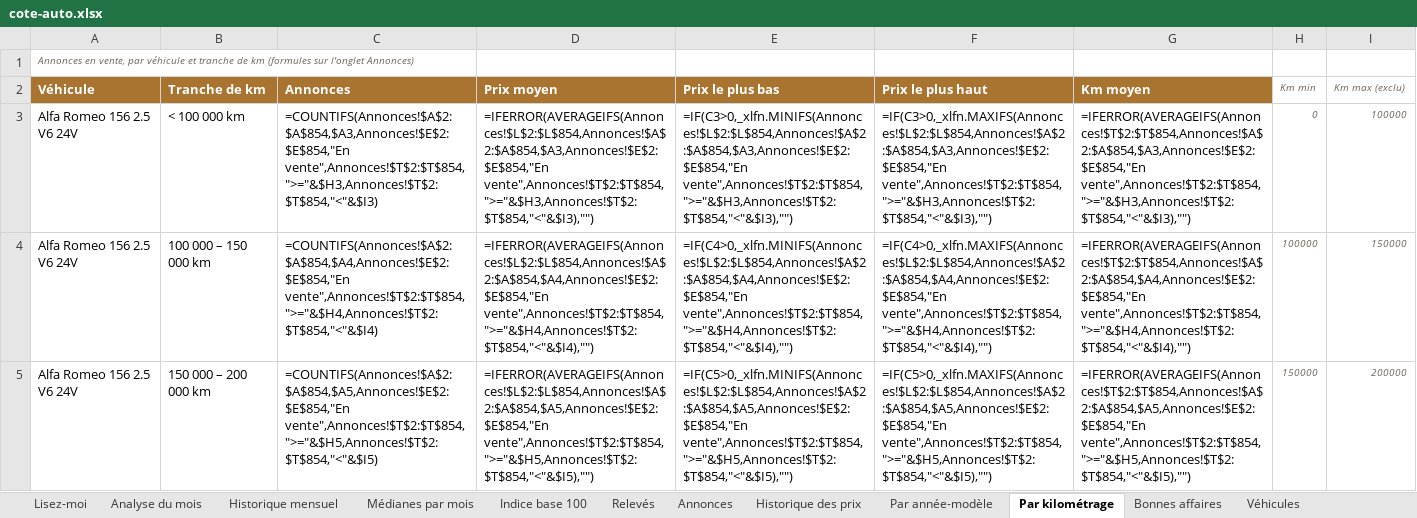
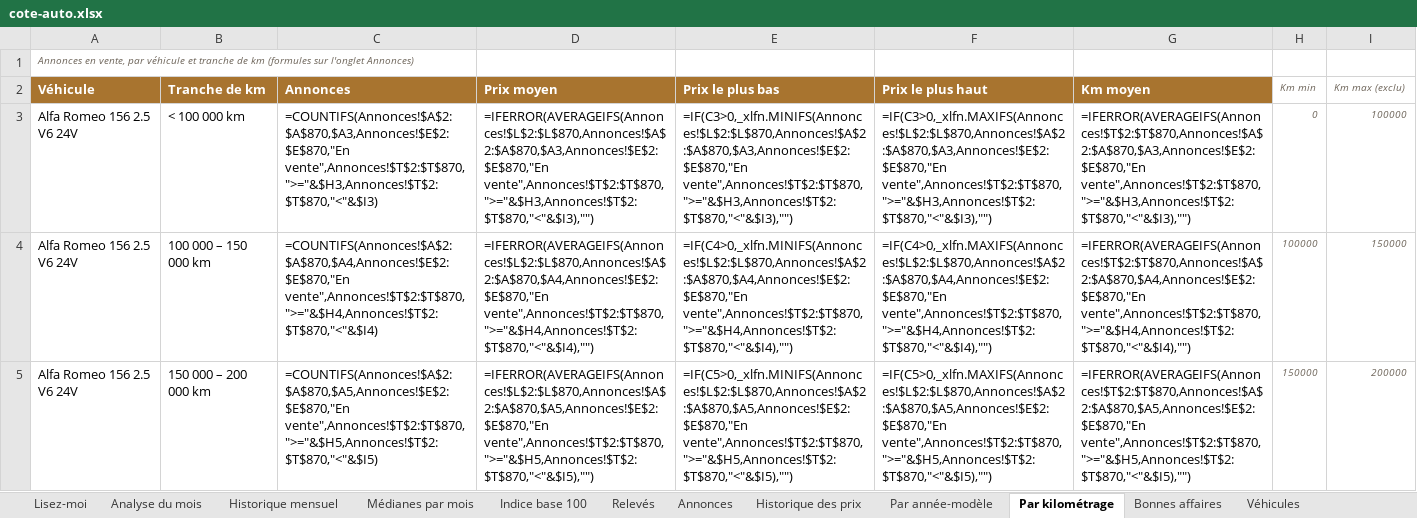
Before and after one commit to mattchampavier-ui/cote-auto, an Excel workbook: cote-auto.xlsx, sheet Par kilométrage, drawn as a sheet; only a part is shown; values as stored, in another font and other column widths than the file's, no borders; formulas without a stored value are shown as written; the diff covers the shown part only; the diff names each change by its address in the sheet, - before the commit and + after, or states it on an @@ line.

```diff
--- a/cote-auto.xlsx (sheet Par kilométrage)
+++ b/cote-auto.xlsx (sheet Par kilométrage)
-C3 (Annonces): =COUNTIFS(Annonces!$A$2:$A$854,$A3,Annonces!$E$2:$E$854,"En vente",Annonces!$T$2:$T$854,">="&$H3,Annonces!$T$2:$T$854,"<"&$I3)
+C3 (Annonces): =COUNTIFS(Annonces!$A$2:$A$870,$A3,Annonces!$E$2:$E$870,"En vente",Annonces!$T$2:$T$870,">="&$H3,Annonces!$T$2:$T$870,"<"&$I3)
-D3 (Prix moyen): =IFERROR(AVERAGEIFS(Annonces!$L$2:$L$854,Annonces!$A$2:$A$854,$A3,Annonces!$E$2:$E$854,"En vente",Annonces!$T$2:$T$854,">="&$H3,Annonces!$T$2:$T$854,"<"&$I3),"")
+D3 (Prix moyen): =IFERROR(AVERAGEIFS(Annonces!$L$2:$L$870,Annonces!$A$2:$A$870,$A3,Annonces!$E$2:$E$870,"En vente",Annonces!$T$2:$T$870,">="&$H3,Annonces!$T$2:$T$870,"<"&$I3),"")
-E3 (Prix le plus bas): =IF(C3>0,_xlfn.MINIFS(Annonces!$L$2:$L$854,Annonces!$A$2:$A$854,$A3,Annonces!$E$2:$E$854,"En vente",Annonces!$T$2:$T$854,">="&$H3,Annonces!$T$2:$T$854,"<"&$I3),"")
+E3 (Prix le plus bas): =IF(C3>0,_xlfn.MINIFS(Annonces!$L$2:$L$870,Annonces!$A$2:$A$870,$A3,Annonces!$E$2:$E$870,"En vente",Annonces!$T$2:$T$870,">="&$H3,Annonces!$T$2:$T$870,"<"&$I3),"")
-F3 (Prix le plus haut): =IF(C3>0,_xlfn.MAXIFS(Annonces!$L$2:$L$854,Annonces!$A$2:$A$854,$A3,Annonces!$E$2:$E$854,"En vente",Annonces!$T$2:$T$854,">="&$H3,Annonces!$T$2:$T$854,"<"&$I3),"")
+F3 (Prix le plus haut): =IF(C3>0,_xlfn.MAXIFS(Annonces!$L$2:$L$870,Annonces!$A$2:$A$870,$A3,Annonces!$E$2:$E$870,"En vente",Annonces!$T$2:$T$870,">="&$H3,Annonces!$T$2:$T$870,"<"&$I3),"")
-G3 (Km moyen): =IFERROR(AVERAGEIFS(Annonces!$T$2:$T$854,Annonces!$A$2:$A$854,$A3,Annonces!$E$2:$E$854,"En vente",Annonces!$T$2:$T$854,">="&$H3,Annonces!$T$2:$T$854,"<"&$I3),"")
+G3 (Km moyen): =IFERROR(AVERAGEIFS(Annonces!$T$2:$T$870,Annonces!$A$2:$A$870,$A3,Annonces!$E$2:$E$870,"En vente",Annonces!$T$2:$T$870,">="&$H3,Annonces!$T$2:$T$870,"<"&$I3),"")
-C4 (Annonces): =COUNTIFS(Annonces!$A$2:$A$854,$A4,Annonces!$E$2:$E$854,"En vente",Annonces!$T$2:$T$854,">="&$H4,Annonces!$T$2:$T$854,"<"&$I4)
+C4 (Annonces): =COUNTIFS(Annonces!$A$2:$A$870,$A4,Annonces!$E$2:$E$870,"En vente",Annonces!$T$2:$T$870,">="&$H4,Annonces!$T$2:$T$870,"<"&$I4)
-D4 (Prix moyen): =IFERROR(AVERAGEIFS(Annonces!$L$2:$L$854,Annonces!$A$2:$A$854,$A4,Annonces!$E$2:$E$854,"En vente",Annonces!$T$2:$T$854,">="&$H4,Annonces!$T$2:$T$854,"<"&$I4),"")
+D4 (Prix moyen): =IFERROR(AVERAGEIFS(Annonces!$L$2:$L$870,Annonces!$A$2:$A$870,$A4,Annonces!$E$2:$E$870,"En vente",Annonces!$T$2:$T$870,">="&$H4,Annonces!$T$2:$T$870,"<"&$I4),"")
-E4 (Prix le plus bas): =IF(C4>0,_xlfn.MINIFS(Annonces!$L$2:$L$854,Annonces!$A$2:$A$854,$A4,Annonces!$E$2:$E$854,"En vente",Annonces!$T$2:$T$854,">="&$H4,Annonces!$T$2:$T$854,"<"&$I4),"")
+E4 (Prix le plus bas): =IF(C4>0,_xlfn.MINIFS(Annonces!$L$2:$L$870,Annonces!$A$2:$A$870,$A4,Annonces!$E$2:$E$870,"En vente",Annonces!$T$2:$T$870,">="&$H4,Annonces!$T$2:$T$870,"<"&$I4),"")
-F4 (Prix le plus haut): =IF(C4>0,_xlfn.MAXIFS(Annonces!$L$2:$L$854,Annonces!$A$2:$A$854,$A4,Annonces!$E$2:$E$854,"En vente",Annonces!$T$2:$T$854,">="&$H4,Annonces!$T$2:$T$854,"<"&$I4),"")
+F4 (Prix le plus haut): =IF(C4>0,_xlfn.MAXIFS(Annonces!$L$2:$L$870,Annonces!$A$2:$A$870,$A4,Annonces!$E$2:$E$870,"En vente",Annonces!$T$2:$T$870,">="&$H4,Annonces!$T$2:$T$870,"<"&$I4),"")
-G4 (Km moyen): =IFERROR(AVERAGEIFS(Annonces!$T$2:$T$854,Annonces!$A$2:$A$854,$A4,Annonces!$E$2:$E$854,"En vente",Annonces!$T$2:$T$854,">="&$H4,Annonces!$T$2:$T$854,"<"&$I4),"")
+G4 (Km moyen): =IFERROR(AVERAGEIFS(Annonces!$T$2:$T$870,Annonces!$A$2:$A$870,$A4,Annonces!$E$2:$E$870,"En vente",Annonces!$T$2:$T$870,">="&$H4,Annonces!$T$2:$T$870,"<"&$I4),"")
-C5 (Annonces): =COUNTIFS(Annonces!$A$2:$A$854,$A5,Annonces!$E$2:$E$854,"En vente",Annonces!$T$2:$T$854,">="&$H5,Annonces!$T$2:$T$854,"<"&$I5)
+C5 (Annonces): =COUNTIFS(Annonces!$A$2:$A$870,$A5,Annonces!$E$2:$E$870,"En vente",Annonces!$T$2:$T$870,">="&$H5,Annonces!$T$2:$T$870,"<"&$I5)
-D5 (Prix moyen): =IFERROR(AVERAGEIFS(Annonces!$L$2:$L$854,Annonces!$A$2:$A$854,$A5,Annonces!$E$2:$E$854,"En vente",Annonces!$T$2:$T$854,">="&$H5,Annonces!$T$2:$T$854,"<"&$I5),"")
+D5 (Prix moyen): =IFERROR(AVERAGEIFS(Annonces!$L$2:$L$870,Annonces!$A$2:$A$870,$A5,Annonces!$E$2:$E$870,"En vente",Annonces!$T$2:$T$870,">="&$H5,Annonces!$T$2:$T$870,"<"&$I5),"")
-E5 (Prix le plus bas): =IF(C5>0,_xlfn.MINIFS(Annonces!$L$2:$L$854,Annonces!$A$2:$A$854,$A5,Annonces!$E$2:$E$854,"En vente",Annonces!$T$2:$T$854,">="&$H5,Annonces!$T$2:$T$854,"<"&$I5),"")
+E5 (Prix le plus bas): =IF(C5>0,_xlfn.MINIFS(Annonces!$L$2:$L$870,Annonces!$A$2:$A$870,$A5,Annonces!$E$2:$E$870,"En vente",Annonces!$T$2:$T$870,">="&$H5,Annonces!$T$2:$T$870,"<"&$I5),"")
-F5 (Prix le plus haut): =IF(C5>0,_xlfn.MAXIFS(Annonces!$L$2:$L$854,Annonces!$A$2:$A$854,$A5,Annonces!$E$2:$E$854,"En vente",Annonces!$T$2:$T$854,">="&$H5,Annonces!$T$2:$T$854,"<"&$I5),"")
+F5 (Prix le plus haut): =IF(C5>0,_xlfn.MAXIFS(Annonces!$L$2:$L$870,Annonces!$A$2:$A$870,$A5,Annonces!$E$2:$E$870,"En vente",Annonces!$T$2:$T$870,">="&$H5,Annonces!$T$2:$T$870,"<"&$I5),"")
-G5 (Km moyen): =IFERROR(AVERAGEIFS(Annonces!$T$2:$T$854,Annonces!$A$2:$A$854,$A5,Annonces!$E$2:$E$854,"En vente",Annonces!$T$2:$T$854,">="&$H5,Annonces!$T$2:$T$854,"<"&$I5),"")
+G5 (Km moyen): =IFERROR(AVERAGEIFS(Annonces!$T$2:$T$870,Annonces!$A$2:$A$870,$A5,Annonces!$E$2:$E$870,"En vente",Annonces!$T$2:$T$870,">="&$H5,Annonces!$T$2:$T$870,"<"&$I5),"")
```
Also changed, not shown: 275 edited cells elsewhere in this sheet, sheet Annonces, sheet Historique des prix, sheet Par année-modèle, sheet Analyse du mois, sheet Bonnes affaires, sheet Historique mensuel, 3 more sheets, 2 other files.
